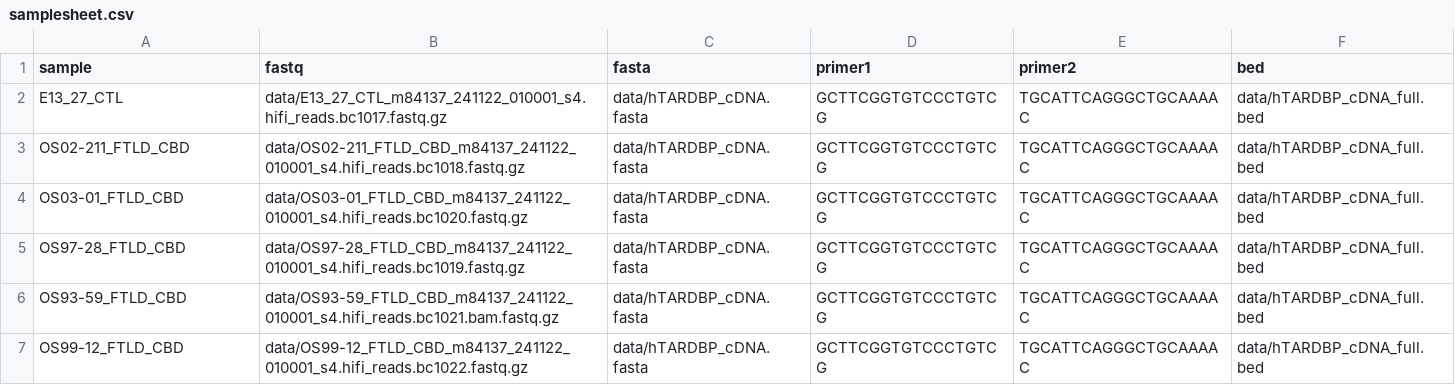
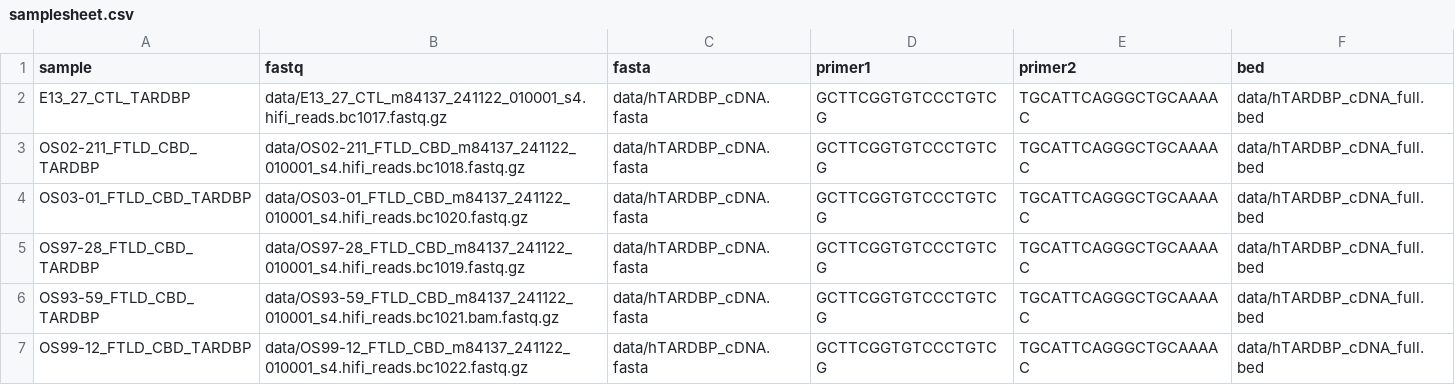
Before and after one commit to rlinder02/rl-hifiampliconanalysis, a CSV file: assets/samplesheet.csv, drawn as a sheet.

Commit message:
Combining samples in Circos modules that query the same gene

```diff
--- a/assets/samplesheet.csv
+++ b/assets/samplesheet.csv
@@ -1,7 +1,7 @@
 sample,fastq,fasta,primer1,primer2,bed
-E13_27_CTL,data/E13_27_CTL_m84137_241122_010001_s4.hifi_reads.bc1017.fastq.gz,data/hTARDBP_cDNA.fasta,GCTTCGGTGTCCCTGTCG,TGCATTCAGGGCTGCAAAAC,data/hTARDBP_cDNA_full.bed
-OS02-211_FTLD_CBD,data/OS02-211_FTLD_CBD_m84137_241122_010001_s4.hifi_reads.bc1018.fastq.gz,data/hTARDBP_cDNA.fasta,GCTTCGGTGTCCCTGTCG,TGCATTCAGGGCTGCAAAAC,data/hTARDBP_cDNA_full.bed
-OS03-01_FTLD_CBD,data/OS03-01_FTLD_CBD_m84137_241122_010001_s4.hifi_reads.bc1020.fastq.gz,data/hTARDBP_cDNA.fasta,GCTTCGGTGTCCCTGTCG,TGCATTCAGGGCTGCAAAAC,data/hTARDBP_cDNA_full.bed
-OS97-28_FTLD_CBD,data/OS97-28_FTLD_CBD_m84137_241122_010001_s4.hifi_reads.bc1019.fastq.gz,data/hTARDBP_cDNA.fasta,GCTTCGGTGTCCCTGTCG,TGCATTCAGGGCTGCAAAAC,data/hTARDBP_cDNA_full.bed
-OS93-59_FTLD_CBD,data/OS93-59_FTLD_CBD_m84137_241122_010001_s4.hifi_reads.bc1021.bam.fastq.gz,data/hTARDBP_cDNA.fasta,GCTTCGGTGTCCCTGTCG,TGCATTCAGGGCTGCAAAAC,data/hTARDBP_cDNA_full.bed
-OS99-12_FTLD_CBD,data/OS99-12_FTLD_CBD_m84137_241122_010001_s4.hifi_reads.bc1022.fastq.gz,data/hTARDBP_cDNA.fasta,GCTTCGGTGTCCCTGTCG,TGCATTCAGGGCTGCAAAAC,data/hTARDBP_cDNA_full.bed
+E13_27_CTL_TARDBP,data/E13_27_CTL_m84137_241122_010001_s4.hifi_reads.bc1017.fastq.gz,data/hTARDBP_cDNA.fasta,GCTTCGGTGTCCCTGTCG,TGCATTCAGGGCTGCAAAAC,data/hTARDBP_cDNA_full.bed
+OS02-211_FTLD_CBD_TARDBP,data/OS02-211_FTLD_CBD_m84137_241122_010001_s4.hifi_reads.bc1018.fastq.gz,data/hTARDBP_cDNA.fasta,GCTTCGGTGTCCCTGTCG,TGCATTCAGGGCTGCAAAAC,data/hTARDBP_cDNA_full.bed
+OS03-01_FTLD_CBD_TARDBP,data/OS03-01_FTLD_CBD_m84137_241122_010001_s4.hifi_reads.bc1020.fastq.gz,data/hTARDBP_cDNA.fasta,GCTTCGGTGTCCCTGTCG,TGCATTCAGGGCTGCAAAAC,data/hTARDBP_cDNA_full.bed
+OS97-28_FTLD_CBD_TARDBP,data/OS97-28_FTLD_CBD_m84137_241122_010001_s4.hifi_reads.bc1019.fastq.gz,data/hTARDBP_cDNA.fasta,GCTTCGGTGTCCCTGTCG,TGCATTCAGGGCTGCAAAAC,data/hTARDBP_cDNA_full.bed
+OS93-59_FTLD_CBD_TARDBP,data/OS93-59_FTLD_CBD_m84137_241122_010001_s4.hifi_reads.bc1021.bam.fastq.gz,data/hTARDBP_cDNA.fasta,GCTTCGGTGTCCCTGTCG,TGCATTCAGGGCTGCAAAAC,data/hTARDBP_cDNA_full.bed
+OS99-12_FTLD_CBD_TARDBP,data/OS99-12_FTLD_CBD_m84137_241122_010001_s4.hifi_reads.bc1022.fastq.gz,data/hTARDBP_cDNA.fasta,GCTTCGGTGTCCCTGTCG,TGCATTCAGGGCTGCAAAAC,data/hTARDBP_cDNA_full.bed
```
Also changed, not shown: 3 other files.
